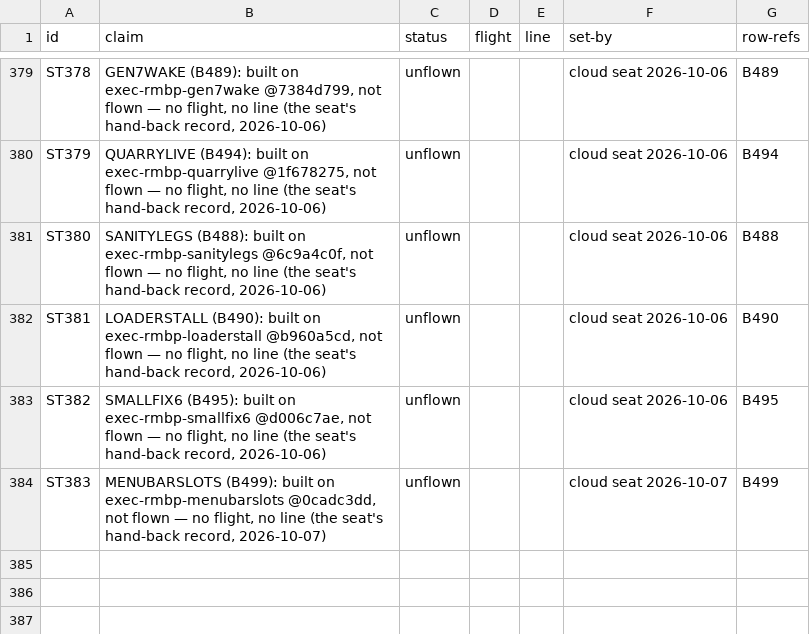
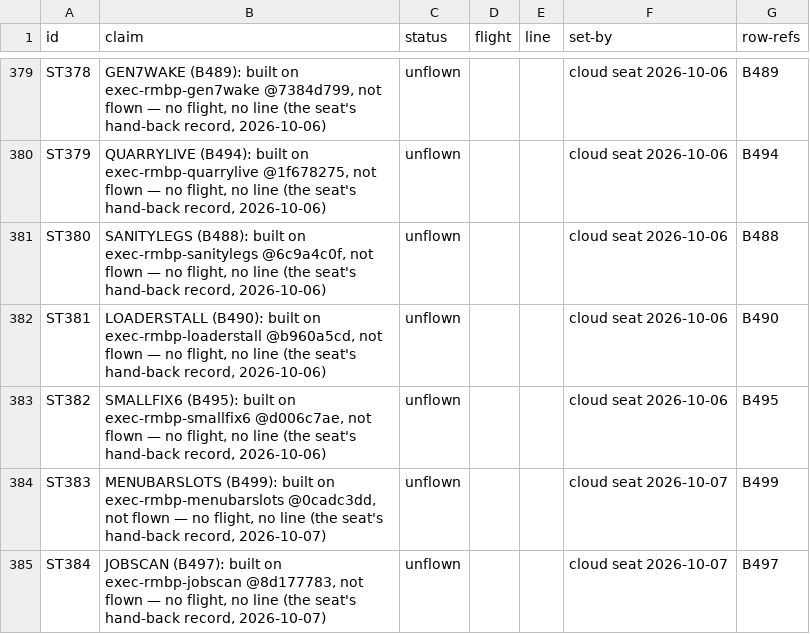
Before and after one commit to pmes/UnaOS, a TSV file: docs/dev/STATUS.tsv, drawn as a sheet; only a part is shown, gaps mark what is left out.

```diff
--- a/docs/dev/STATUS.tsv
+++ b/docs/dev/STATUS.tsv
@@ -384 +384,2 @@ ST382	SMALLFIX6 (B495): built on exec-rmbp-smallfix6 @d006c7ae, not flown — no
 ST383	MENUBARSLOTS (B499): built on exec-rmbp-menubarslots @0cadc3dd, not flown — no flight, no line (the seat's hand-back record, 2026-10-07)	unflown			cloud seat 2026-10-07	B499
+ST384	JOBSCAN (B497): built on exec-rmbp-jobscan @8d177783, not flown — no flight, no line (the seat's hand-back record, 2026-10-07)	unflown			cloud seat 2026-10-07	B497
```
Also changed, not shown: 1 other file.
